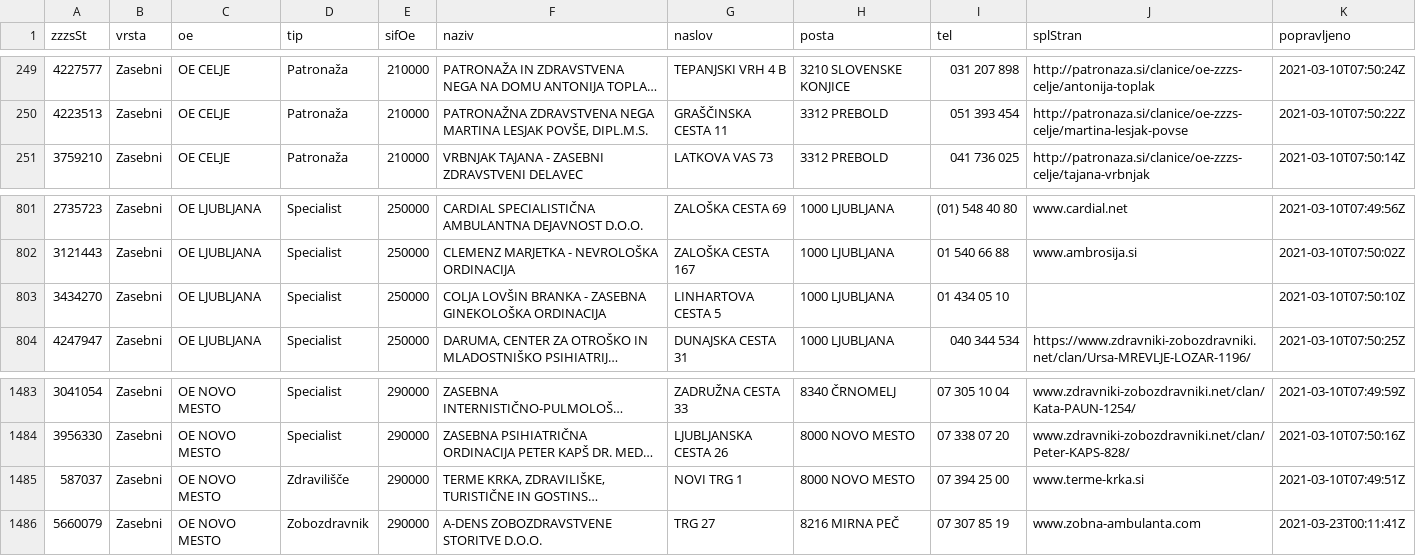
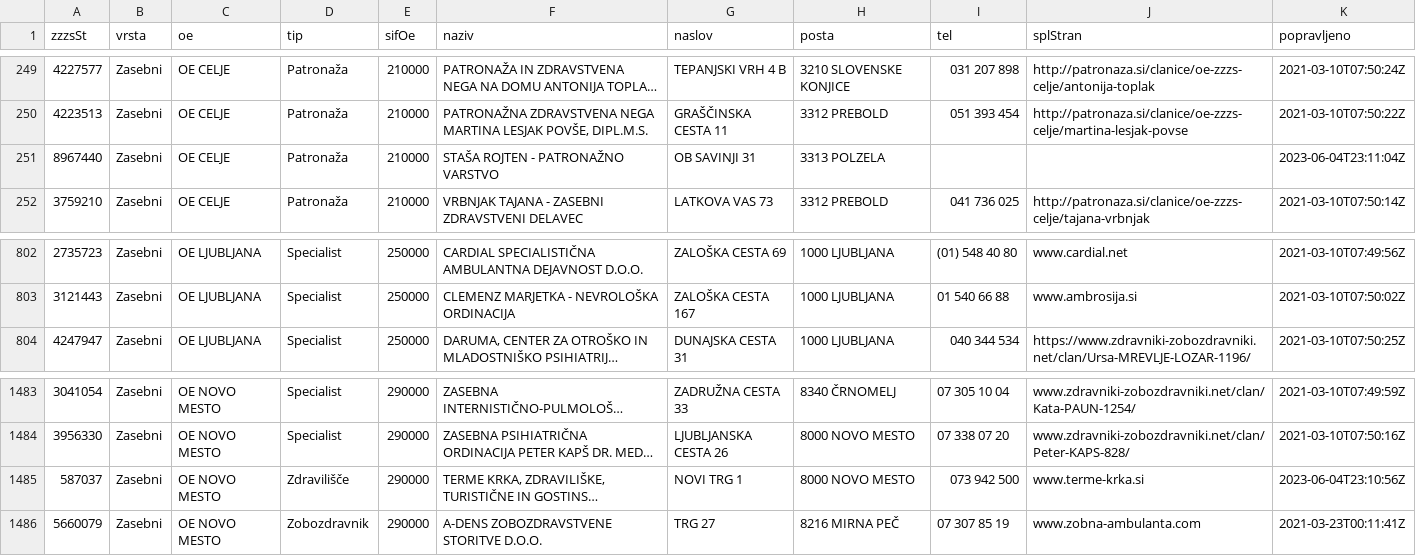
Before and after one commit to sledilnik/zdravniki-data, a CSV file: zzzs/institutions-all.csv, drawn as a sheet; only a part is shown, gaps mark what is left out; long unchanged cells end in …; removed rows and columns are numbered as before the commit, all else as after; the diff names each change by its address in the sheet, - before the commit and + after, or states it on an @@ line.

```diff
--- a/zzzs/institutions-all.csv
+++ b/zzzs/institutions-all.csv
+row 251: 8967440 | Zasebni | OE CELJE | Patronaža | 210000 | STAŠA ROJTEN - PATRONAŽNO VARSTVO | OB SAVINJI 31 | 3313 POLZELA |  |  | 2023-06-04T23:11:04Z
-row 803: 3434270 | Zasebni | OE LJUBLJANA | Specialist | 250000 | COLJA LOVŠIN BRANKA - ZASEBNA GINEKOLOŠKA ORDINACIJA | LINHARTOVA CESTA 5 | 1000 LJUBLJANA | 01 434 05 10 |  | 2021-03-10T07:50:10Z
-I1485 (tel): 07 394 25 00
+I1485 (tel): 073 942 500
-K1485 (popravljeno): 2021-03-10T07:49:51Z
+K1485 (popravljeno): 2023-06-04T23:10:56Z
```
Also changed, not shown: gurs/addresses-zzzs.csv.
